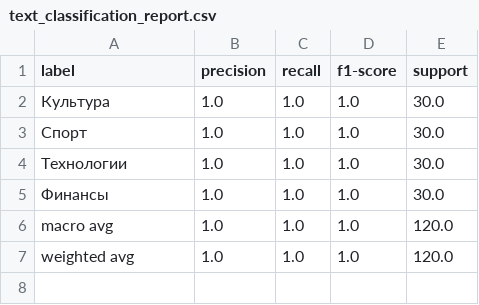
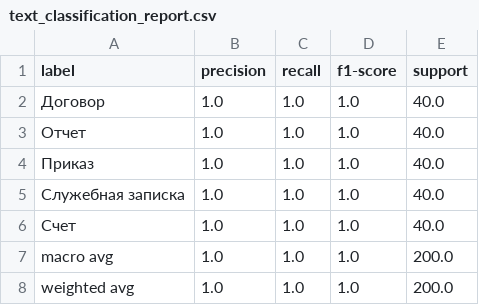
Before and after one commit to MaximillianVoss/multimodal-data-classifier, a CSV file: project/artifacts/tables/text_classification_report.csv, drawn as a sheet.

```diff
--- a/project/artifacts/tables/text_classification_report.csv
+++ b/project/artifacts/tables/text_classification_report.csv
@@ -1,7 +1,8 @@
 label,precision,recall,f1-score,support
-Культура,1.0,1.0,1.0,30.0
-Спорт,1.0,1.0,1.0,30.0
-Технологии,1.0,1.0,1.0,30.0
-Финансы,1.0,1.0,1.0,30.0
-macro avg,1.0,1.0,1.0,120.0
-weighted avg,1.0,1.0,1.0,120.0
+Договор,1.0,1.0,1.0,40.0
+Отчет,1.0,1.0,1.0,40.0
+Приказ,1.0,1.0,1.0,40.0
+Служебная записка,1.0,1.0,1.0,40.0
+Счет,1.0,1.0,1.0,40.0
+macro avg,1.0,1.0,1.0,200.0
+weighted avg,1.0,1.0,1.0,200.0
```
Also changed, not shown: project/artifacts/tables/image_classification_report.csv, 46 other files.
